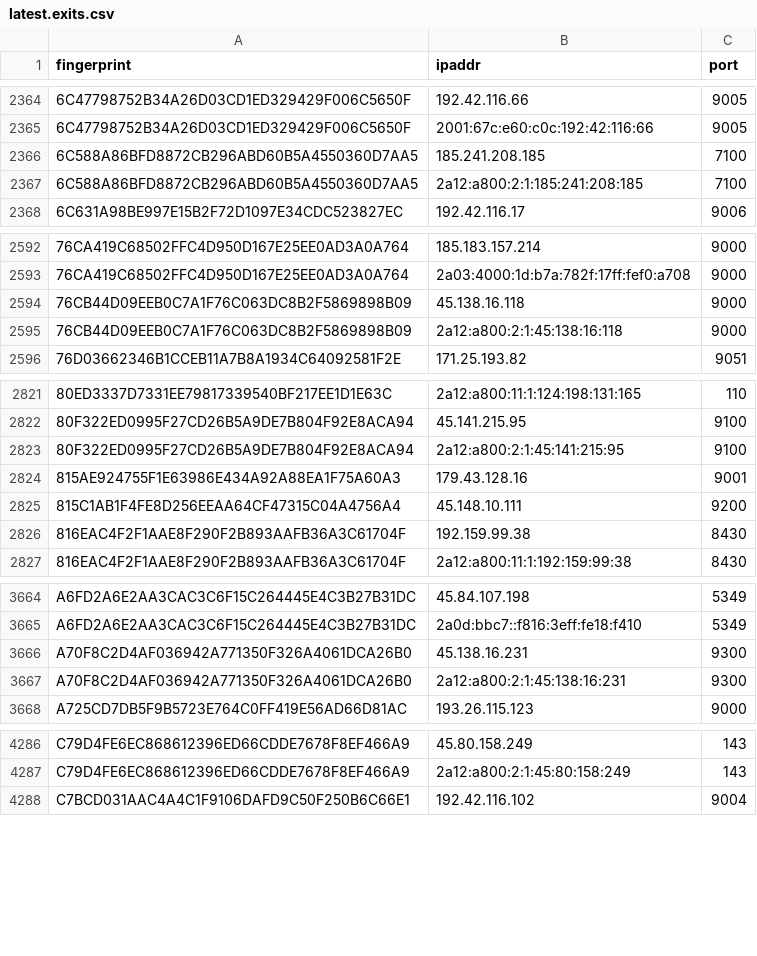
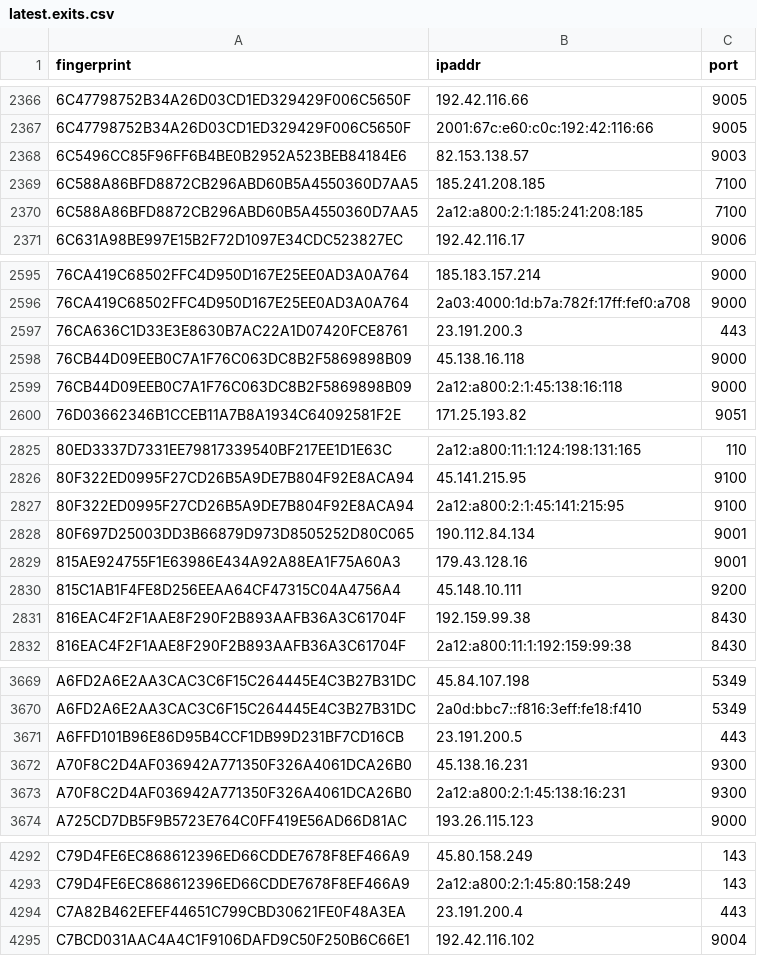
Before and after one commit to sec-js/tor-nodes, a CSV file: latest.exits.csv, drawn as a sheet; only a part is shown, gaps mark what is left out; the diff covers the shown part only; the diff names each change by its address in the sheet, - before the commit and + after, or states it on an @@ line.

```diff
--- a/latest.exits.csv
+++ b/latest.exits.csv
+row 2368: 6C5496CC85F96FF6B4BE0B2952A523BEB84184E6 | 82.153.138.57 | 9003
+row 2597: 76CA636C1D33E3E8630B7AC22A1D07420FCE8761 | 23.191.200.3 | 443
+row 2828: 80F697D25003DD3B66879D973D8505252D80C065 | 190.112.84.134 | 9001
+row 3671: A6FFD101B96E86D95B4CCF1DB99D231BF7CD16CB | 23.191.200.5 | 443
+row 4294: C7A82B462EFEF44651C799CBD30621FE0F48A3EA | 23.191.200.4 | 443
```
Also changed, not shown: 6 added rows and 4 removed rows elsewhere in this file, latest.all.csv, latest.guards.csv.
